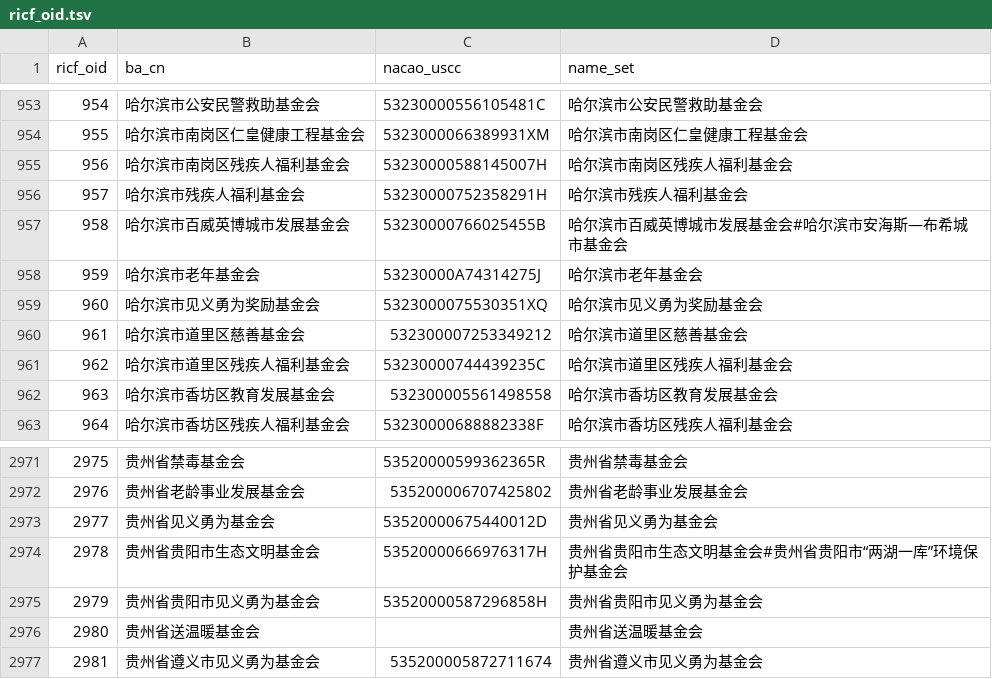
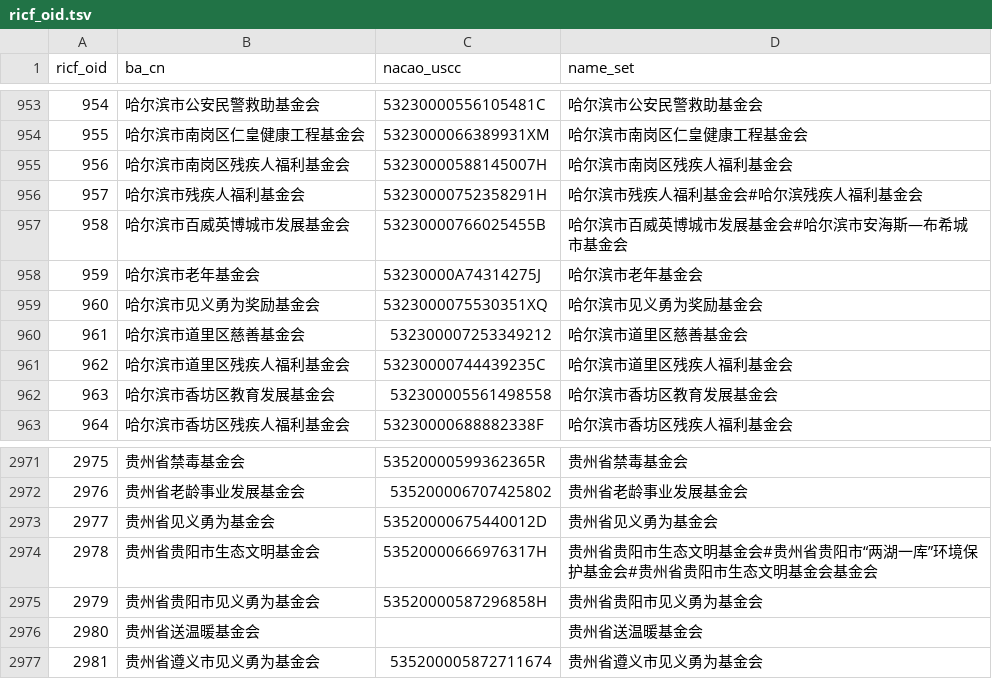
Before and after one commit to junsonchen/RICF, a TSV file: ricf_oid/ricf_oid.tsv, drawn as a sheet; only a part is shown, gaps mark what is left out.

Commit message:
update ricf_oid.tsv

```diff
--- a/ricf_oid/ricf_oid.tsv
+++ b/ricf_oid/ricf_oid.tsv
@@ -955,3 +955,3 @@ ricf_oid	ba_cn	nacao_uscc	name_set
 956	哈尔滨市南岗区残疾人福利基金会	53230000588145007H	哈尔滨市南岗区残疾人福利基金会
-957	哈尔滨市残疾人福利基金会	53230000752358291H	哈尔滨市残疾人福利基金会
+957	哈尔滨市残疾人福利基金会	53230000752358291H	哈尔滨市残疾人福利基金会#哈尔滨残疾人福利基金会
 958	哈尔滨市百威英博城市发展基金会	53230000766025455B	哈尔滨市百威英博城市发展基金会#哈尔滨市安海斯—布希城市基金会
@@ -2973,3 +2973,3 @@ ricf_oid	ba_cn	nacao_uscc	name_set
 2977	贵州省见义勇为基金会	53520000675440012D	贵州省见义勇为基金会
-2978	贵州省贵阳市生态文明基金会	53520000666976317H	贵州省贵阳市生态文明基金会#贵州省贵阳市“两湖一库”环境保护基金会
+2978	贵州省贵阳市生态文明基金会	53520000666976317H	贵州省贵阳市生态文明基金会#贵州省贵阳市“两湖一库”环境保护基金会#贵州省贵阳市生态文明基金会基金会
 2979	贵州省贵阳市见义勇为基金会	53520000587296858H	贵州省贵阳市见义勇为基金会
```
